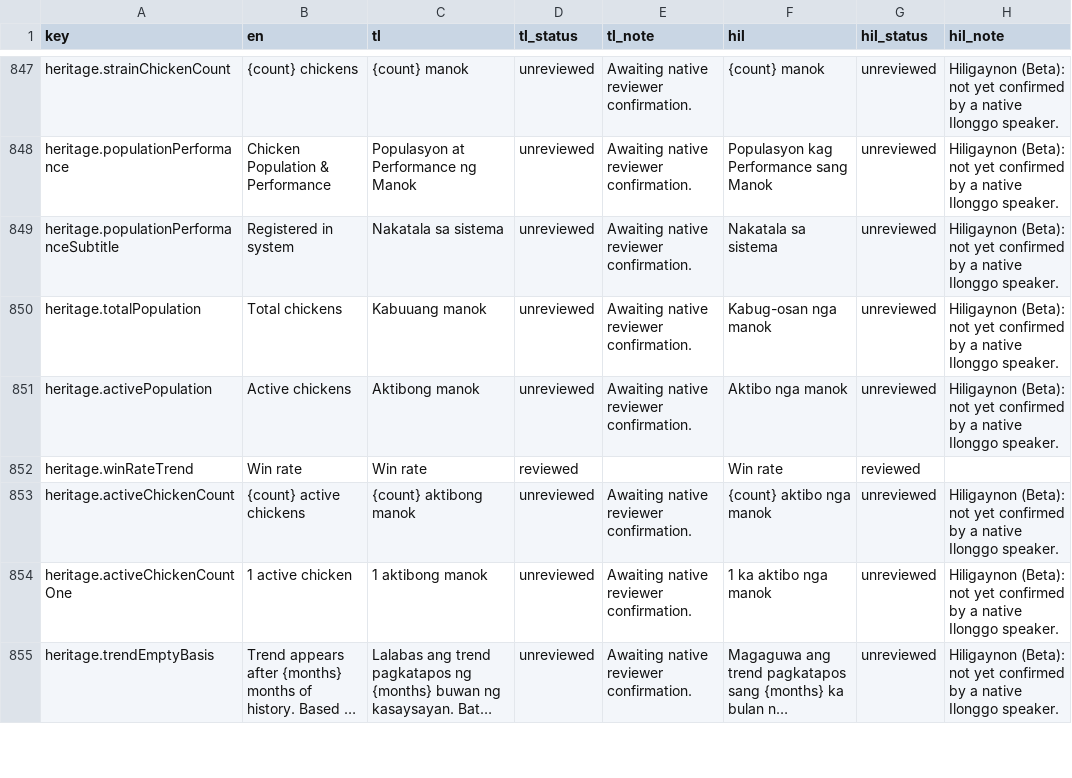
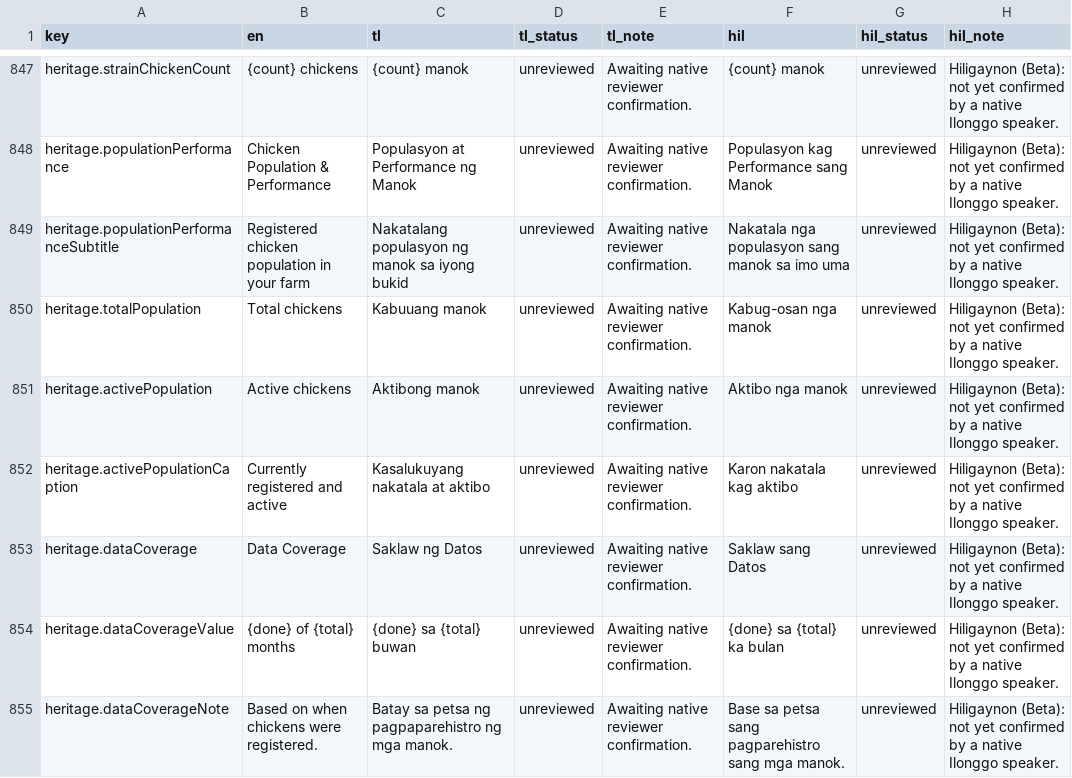
Before and after one commit to GalloTrack-Project/GalloTrack-Web, a CSV file: gallotrack-next/docs/i18n-review/translations.csv, drawn as a sheet; only a part is shown, gaps mark what is left out; the shorter side is filled out with more unchanged rows; long unchanged cells end in …; the diff covers the shown part only.

Commit message:
feat: restyle population trend card

```diff
--- a/gallotrack-next/docs/i18n-review/translations.csv
+++ b/gallotrack-next/docs/i18n-review/translations.csv
@@ -848,4 +848,8 @@ heritage.strainChickenCount,{count} chickens,{count} manok,unreviewed,Awaiting n
 heritage.populationPerformance,Chicken Population & Performance,Populasyon at Performance ng Manok,unreviewed,Awaiting native reviewer confirmation.,Populasyon kag Performance sang Manok,unreviewed,Hiligaynon (Beta): not yet confirmed by a native Ilonggo speaker.
-heritage.populationPerformanceSubtitle,Registered in system,Nakatala sa sistema,unreviewed,Awaiting native reviewer confirmation.,Nakatala sa sistema,unreviewed,Hiligaynon (Beta): not yet confirmed by a native Ilonggo speaker.
+heritage.populationPerformanceSubtitle,Registered chicken population in your farm,Nakatalang populasyon ng manok sa iyong bukid,unreviewed,Awaiting native reviewer confirmation.,Nakatala nga populasyon sang manok sa imo uma,unreviewed,Hiligaynon (Beta): not yet confirmed by a native Ilonggo speaker.
 heritage.totalPopulation,Total chickens,Kabuuang manok,unreviewed,Awaiting native reviewer confirmation.,Kabug-osan nga manok,unreviewed,Hiligaynon (Beta): not yet confirmed by a native Ilonggo speaker.
 heritage.activePopulation,Active chickens,Aktibong manok,unreviewed,Awaiting native reviewer confirmation.,Aktibo nga manok,unreviewed,Hiligaynon (Beta): not yet confirmed by a native Ilonggo speaker.
+heritage.activePopulationCaption,Currently registered and active,Kasalukuyang nakatala at aktibo,unreviewed,Awaiting native reviewer confirmation.,Karon nakatala kag aktibo,unreviewed,Hiligaynon (Beta): not yet confirmed by a native Ilonggo speaker.
+heritage.dataCoverage,Data Coverage,Saklaw ng Datos,unreviewed,Awaiting native reviewer confirmation.,Saklaw sang Datos,unreviewed,Hiligaynon (Beta): not yet confirmed by a native Ilonggo speaker.
+heritage.dataCoverageValue,{done} of {total} months,{done} sa {total} buwan,unreviewed,Awaiting native reviewer confirmation.,{done} sa {total} ka bulan,unreviewed,Hiligaynon (Beta): not yet confirmed by a native Ilonggo speaker.
+heritage.dataCoverageNote,Based on when chickens were registered.,Batay sa petsa ng pagpaparehistro ng mga manok.,unreviewed,Awaiting native reviewer confirmation.,Base sa petsa sang pagparehistro sang mga manok.,unreviewed,Hiligaynon (Beta): not yet confirmed by a native Ilonggo speaker.
```
Also changed, not shown: 6 added rows elsewhere in this file, 12 other files.
